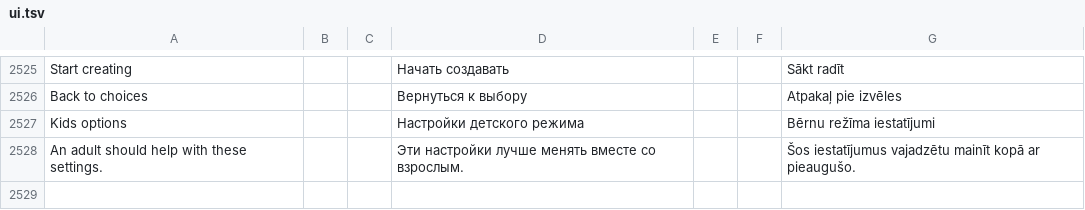
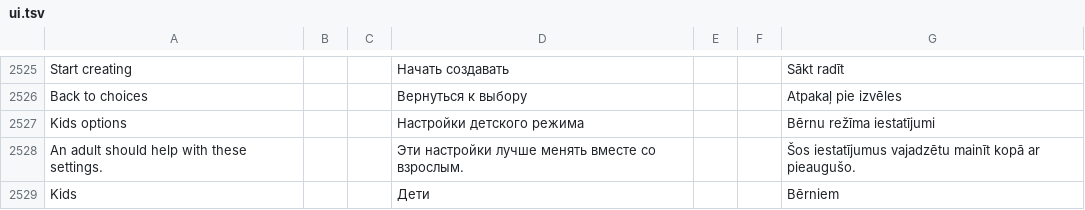
Before and after one commit to slafftrosheen/Halo, a TSV file: app/src/main/localization/ui.tsv, drawn as a sheet; only a part is shown, gaps mark what is left out.

```diff
--- a/app/src/main/localization/ui.tsv
+++ b/app/src/main/localization/ui.tsv
@@ -2528 +2528,2 @@ Kids options|||Настройки детского режима|||Bērnu režīm
 An adult should help with these settings.|||Эти настройки лучше менять вместе со взрослым.|||Šos iestatījumus vajadzētu mainīt kopā ar pieaugušo.
+Kids|||Дети|||Bērniem
```
Also changed, not shown: 4 other files.
